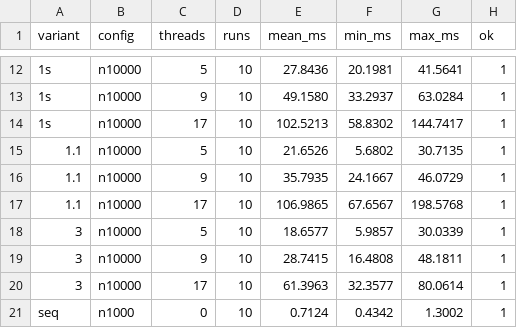
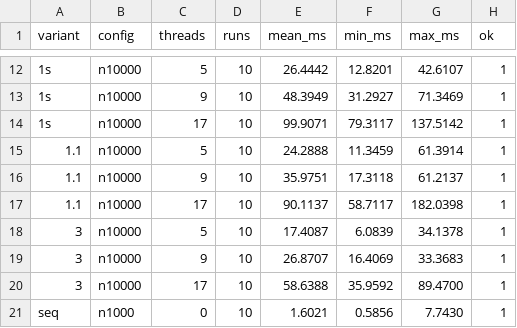
Before and after one commit to bogdan-miron/parallel-distributed-programming-course, a CSV file: lab_solutions/lab3_big_number_sum/results/mpi.csv, drawn as a sheet; only a part is shown, gaps mark what is left out; the diff covers the shown part only; the diff names each change by its address in the sheet, - before the commit and + after, or states it on an @@ line.

```diff
--- a/lab_solutions/lab3_big_number_sum/results/mpi.csv
+++ b/lab_solutions/lab3_big_number_sum/results/mpi.csv
-E12 (mean_ms): 27.8436
+E12 (mean_ms): 26.4442
-F12 (min_ms): 20.1981
+F12 (min_ms): 12.8201
-G12 (max_ms): 41.5641
+G12 (max_ms): 42.6107
-E13 (mean_ms): 49.1580
+E13 (mean_ms): 48.3949
-F13 (min_ms): 33.2937
+F13 (min_ms): 31.2927
-G13 (max_ms): 63.0284
+G13 (max_ms): 71.3469
-E14 (mean_ms): 102.5213
+E14 (mean_ms): 99.9071
-F14 (min_ms): 58.8302
+F14 (min_ms): 79.3117
-G14 (max_ms): 144.7417
+G14 (max_ms): 137.5142
-E15 (mean_ms): 21.6526
+E15 (mean_ms): 24.2888
-F15 (min_ms): 5.6802
+F15 (min_ms): 11.3459
-G15 (max_ms): 30.7135
+G15 (max_ms): 61.3914
-E16 (mean_ms): 35.7935
+E16 (mean_ms): 35.9751
-F16 (min_ms): 24.1667
+F16 (min_ms): 17.3118
-G16 (max_ms): 46.0729
+G16 (max_ms): 61.2137
-E17 (mean_ms): 106.9865
+E17 (mean_ms): 90.1137
-F17 (min_ms): 67.6567
+F17 (min_ms): 58.7117
-G17 (max_ms): 198.5768
+G17 (max_ms): 182.0398
-E18 (mean_ms): 18.6577
+E18 (mean_ms): 17.4087
-F18 (min_ms): 5.9857
+F18 (min_ms): 6.0839
-G18 (max_ms): 30.0339
+G18 (max_ms): 34.1378
-E19 (mean_ms): 28.7415
+E19 (mean_ms): 26.8707
-F19 (min_ms): 16.4808
+F19 (min_ms): 16.4069
-G19 (max_ms): 48.1811
+G19 (max_ms): 33.3683
-E20 (mean_ms): 61.3963
+E20 (mean_ms): 58.6388
-F20 (min_ms): 32.3577
+F20 (min_ms): 35.9592
-G20 (max_ms): 80.0614
+G20 (max_ms): 89.4700
-E21 (mean_ms): 0.7124
+E21 (mean_ms): 1.6021
-F21 (min_ms): 0.4342
+F21 (min_ms): 0.5856
-G21 (max_ms): 1.3002
+G21 (max_ms): 7.7430
```
Also changed, not shown: 87 edited cells elsewhere in this file, 3 other files.
